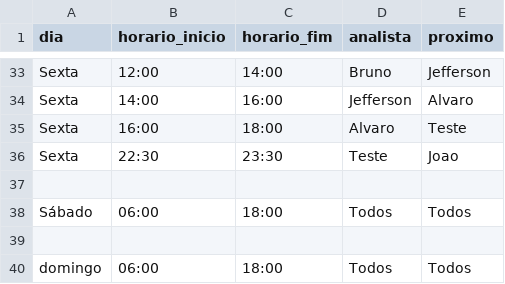
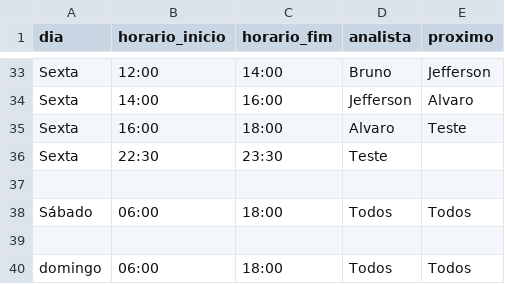
Before and after one commit to thaisamazoninf-oss/ChatApoio, a CSV file: agenda.csv, drawn as a sheet; only a part is shown, gaps mark what is left out.

Commit message:
update agenda

```diff
--- a/agenda.csv
+++ b/agenda.csv
@@ -35,3 +35,3 @@ Sexta,14:00,16:00,Jefferson,Alvaro
 Sexta,16:00,18:00,Alvaro,Teste
-Sexta,22:30,23:30,Teste,Joao
+Sexta,22:30,23:30,Teste,
 ,,,,
```
